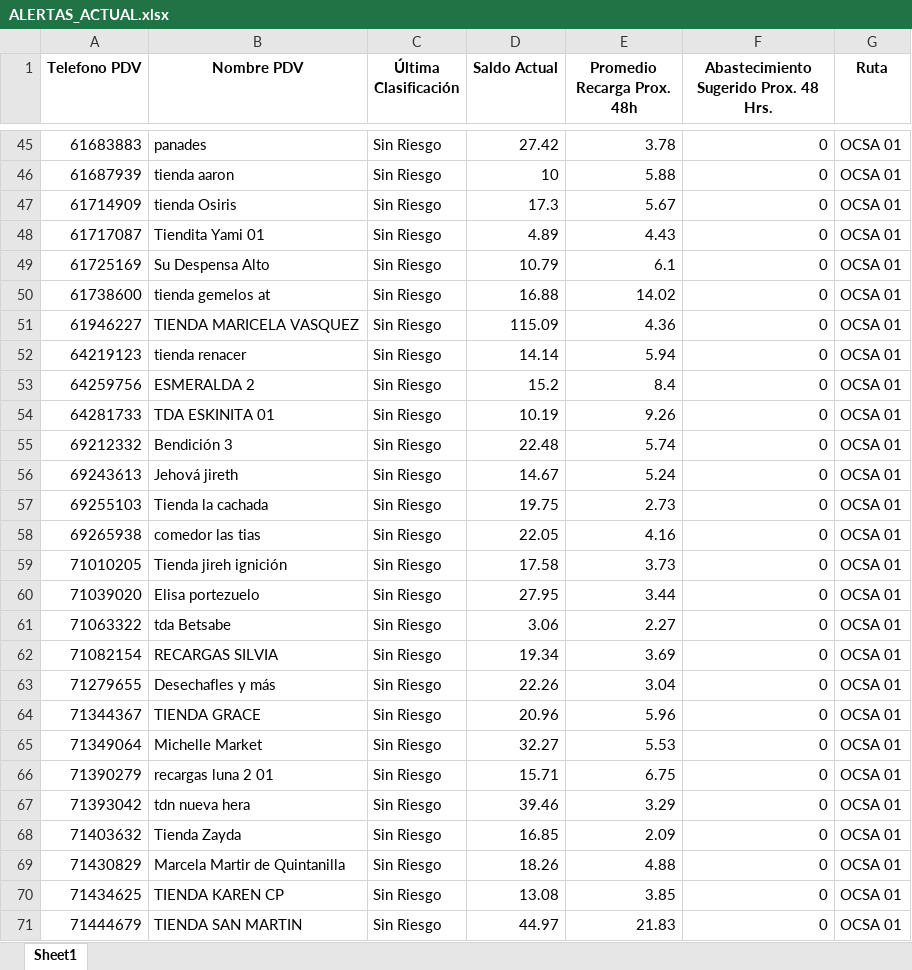
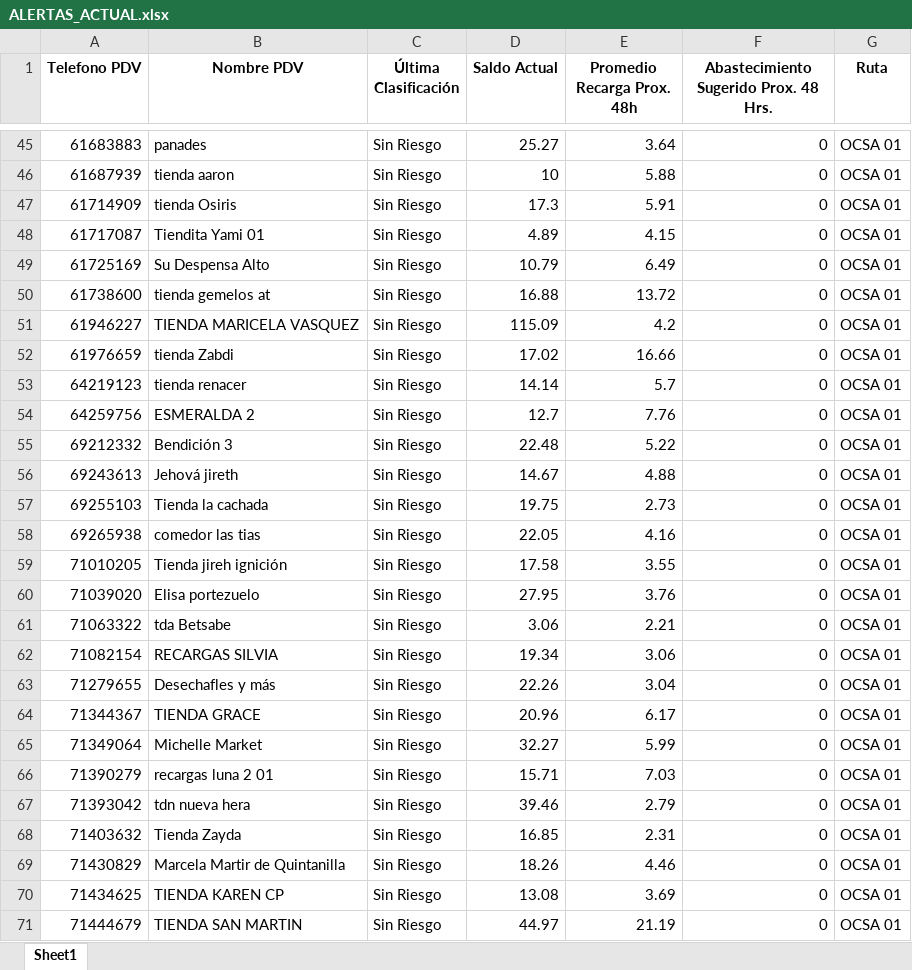
Before and after one commit to MPMauricio/pdv-manager, an Excel workbook: ALERTAS_ACTUAL.xlsx, sheet Sheet1, drawn as a sheet; only a part is shown, gaps mark what is left out; values as stored, in another font and other column widths than the file's, no borders; removed rows and columns are numbered as before the commit, all else as after; the diff covers the shown part only; the diff names each change by its address in the sheet, - before the commit and + after, or states it on an @@ line.

Commit message:
Actualización PDV

```diff
--- a/ALERTAS_ACTUAL.xlsx (sheet Sheet1)
+++ b/ALERTAS_ACTUAL.xlsx (sheet Sheet1)
-D45 (Saldo Actual): 27.42
+D45 (Saldo Actual): 25.27
-E45 (Promedio Recarga Prox. 48h): 3.78
+E45 (Promedio Recarga Prox. 48h): 3.64
-E47 (Promedio Recarga Prox. 48h): 5.67
+E47 (Promedio Recarga Prox. 48h): 5.91
-E48 (Promedio Recarga Prox. 48h): 4.43
+E48 (Promedio Recarga Prox. 48h): 4.15
-E49 (Promedio Recarga Prox. 48h): 6.1
+E49 (Promedio Recarga Prox. 48h): 6.49
-E50 (Promedio Recarga Prox. 48h): 14.02
+E50 (Promedio Recarga Prox. 48h): 13.72
-E51 (Promedio Recarga Prox. 48h): 4.36
+E51 (Promedio Recarga Prox. 48h): 4.2
+row 52: 61976659 | tienda Zabdi | Sin Riesgo | 17.02 | 16.66 | 0 | OCSA 01
-E53 (Promedio Recarga Prox. 48h): 5.94
+E53 (Promedio Recarga Prox. 48h): 5.7
-D54 (Saldo Actual): 15.2
+D54 (Saldo Actual): 12.7
-E54 (Promedio Recarga Prox. 48h): 8.4
+E54 (Promedio Recarga Prox. 48h): 7.76
-row 54: 64281733 | TDA ESKINITA 01 | Sin Riesgo | 10.19 | 9.26 | 0 | OCSA 01
-E55 (Promedio Recarga Prox. 48h): 5.74
+E55 (Promedio Recarga Prox. 48h): 5.22
-E56 (Promedio Recarga Prox. 48h): 5.24
+E56 (Promedio Recarga Prox. 48h): 4.88
-E59 (Promedio Recarga Prox. 48h): 3.73
+E59 (Promedio Recarga Prox. 48h): 3.55
-E60 (Promedio Recarga Prox. 48h): 3.44
+E60 (Promedio Recarga Prox. 48h): 3.76
-E61 (Promedio Recarga Prox. 48h): 2.27
+E61 (Promedio Recarga Prox. 48h): 2.21
-E62 (Promedio Recarga Prox. 48h): 3.69
+E62 (Promedio Recarga Prox. 48h): 3.06
-E64 (Promedio Recarga Prox. 48h): 5.96
+E64 (Promedio Recarga Prox. 48h): 6.17
-E65 (Promedio Recarga Prox. 48h): 5.53
+E65 (Promedio Recarga Prox. 48h): 5.99
-E66 (Promedio Recarga Prox. 48h): 6.75
+E66 (Promedio Recarga Prox. 48h): 7.03
-E67 (Promedio Recarga Prox. 48h): 3.29
+E67 (Promedio Recarga Prox. 48h): 2.79
-E68 (Promedio Recarga Prox. 48h): 2.09
+E68 (Promedio Recarga Prox. 48h): 2.31
-E69 (Promedio Recarga Prox. 48h): 4.88
+E69 (Promedio Recarga Prox. 48h): 4.46
-E70 (Promedio Recarga Prox. 48h): 3.85
+E70 (Promedio Recarga Prox. 48h): 3.69
-E71 (Promedio Recarga Prox. 48h): 21.83
+E71 (Promedio Recarga Prox. 48h): 21.19
```
Also changed, not shown: 38 added rows, 38 removed rows and 1312 edited cells elsewhere in this sheet, 1 other file.
